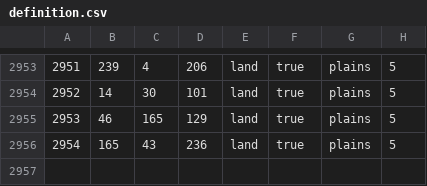
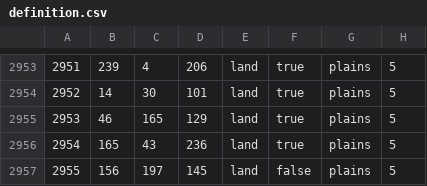
Before and after one commit to Vokivvn/newEUO, a CSV file: map/definition.csv, drawn as a sheet; only a part is shown, gaps mark what is left out; the diff names each change by its address in the sheet, - before the commit and + after, or states it on an @@ line.

```diff
--- a/map/definition.csv
+++ b/map/definition.csv
+row 2957: 2955 | 156 | 197 | 145 | land | false | plains | 5
```
Also changed, not shown: 5 other files.
